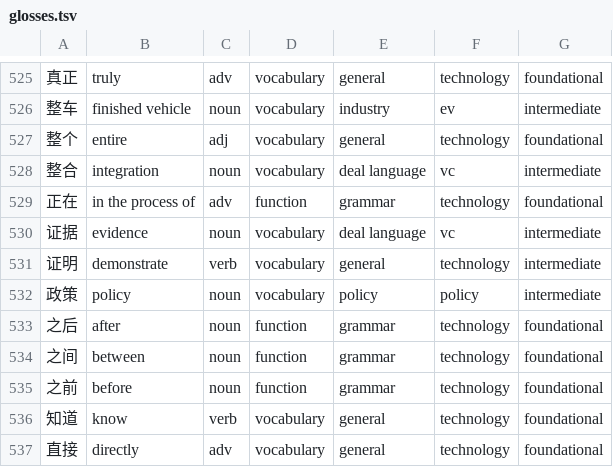
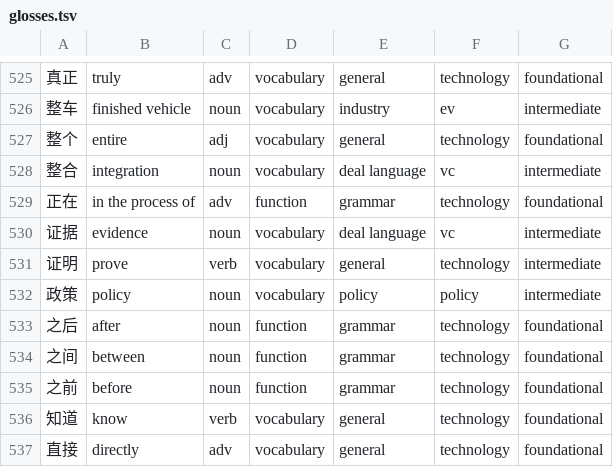
Before and after one commit to daypluss/zhongyan, a TSV file: scripts/glosses.tsv, drawn as a sheet; only a part is shown, gaps mark what is left out; the diff covers the shown part only.

```diff
--- a/scripts/glosses.tsv
+++ b/scripts/glosses.tsv
@@ -530,3 +530,3 @@
 证据	evidence	noun	vocabulary	deal language	vc	intermediate
-证明	demonstrate	verb	vocabulary	general	technology	intermediate
+证明	prove	verb	vocabulary	general	technology	intermediate
 政策	policy	noun	vocabulary	policy	policy	intermediate
```
Also changed, not shown: 5 removed rows and 1 edited cell elsewhere in this file, 55 other files.
